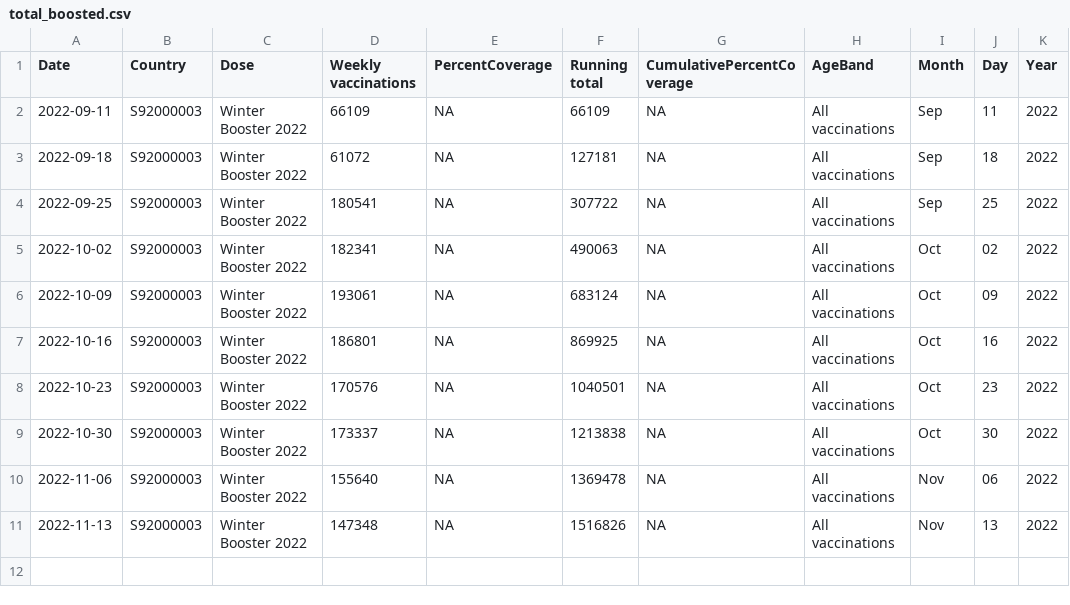
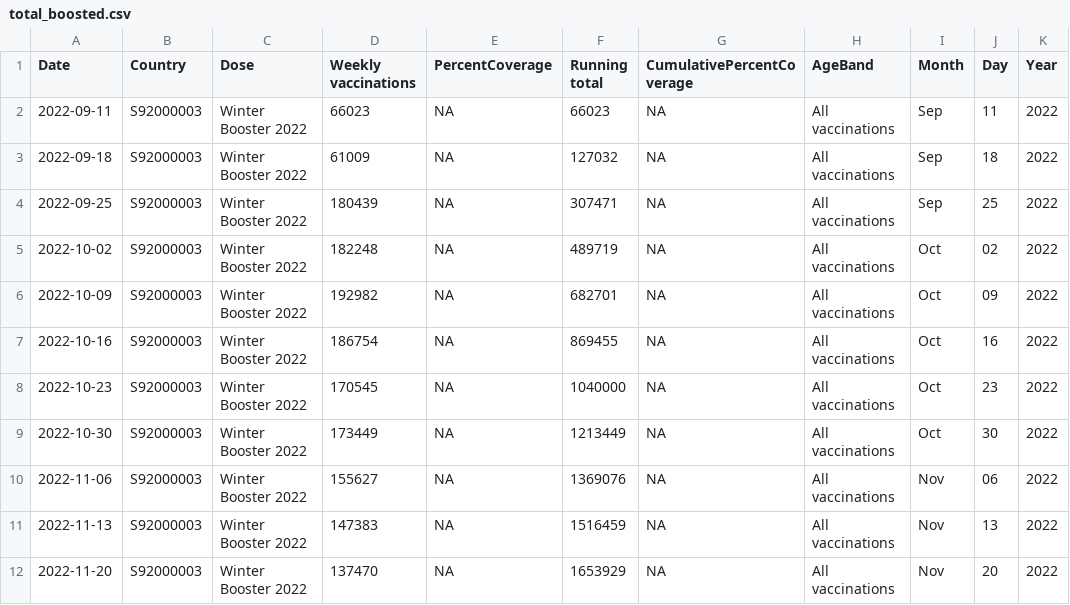
Before and after one commit to DCTdatateam/Covid-winter-booster-, a CSV file: data/total_boosted.csv, drawn as a sheet.

```diff
--- a/data/total_boosted.csv
+++ b/data/total_boosted.csv
@@ -1,11 +1,12 @@
 "Date","Country","Dose","Weekly vaccinations","PercentCoverage","Running total","CumulativePercentCoverage","AgeBand","Month","Day","Year"
-2022-09-11,"S92000003","Winter Booster 2022",66109,NA,66109,NA,"All vaccinations","Sep","11","2022"
-2022-09-18,"S92000003","Winter Booster 2022",61072,NA,127181,NA,"All vaccinations","Sep","18","2022"
-2022-09-25,"S92000003","Winter Booster 2022",180541,NA,307722,NA,"All vaccinations","Sep","25","2022"
-2022-10-02,"S92000003","Winter Booster 2022",182341,NA,490063,NA,"All vaccinations","Oct","02","2022"
-2022-10-09,"S92000003","Winter Booster 2022",193061,NA,683124,NA,"All vaccinations","Oct","09","2022"
-2022-10-16,"S92000003","Winter Booster 2022",186801,NA,869925,NA,"All vaccinations","Oct","16","2022"
-2022-10-23,"S92000003","Winter Booster 2022",170576,NA,1040501,NA,"All vaccinations","Oct","23","2022"
-2022-10-30,"S92000003","Winter Booster 2022",173337,NA,1213838,NA,"All vaccinations","Oct","30","2022"
-2022-11-06,"S92000003","Winter Booster 2022",155640,NA,1369478,NA,"All vaccinations","Nov","06","2022"
-2022-11-13,"S92000003","Winter Booster 2022",147348,NA,1516826,NA,"All vaccinations","Nov","13","2022"
+2022-09-11,"S92000003","Winter Booster 2022",66023,NA,66023,NA,"All vaccinations","Sep","11","2022"
+2022-09-18,"S92000003","Winter Booster 2022",61009,NA,127032,NA,"All vaccinations","Sep","18","2022"
+2022-09-25,"S92000003","Winter Booster 2022",180439,NA,307471,NA,"All vaccinations","Sep","25","2022"
+2022-10-02,"S92000003","Winter Booster 2022",182248,NA,489719,NA,"All vaccinations","Oct","02","2022"
+2022-10-09,"S92000003","Winter Booster 2022",192982,NA,682701,NA,"All vaccinations","Oct","09","2022"
+2022-10-16,"S92000003","Winter Booster 2022",186754,NA,869455,NA,"All vaccinations","Oct","16","2022"
+2022-10-23,"S92000003","Winter Booster 2022",170545,NA,1040000,NA,"All vaccinations","Oct","23","2022"
+2022-10-30,"S92000003","Winter Booster 2022",173449,NA,1213449,NA,"All vaccinations","Oct","30","2022"
+2022-11-06,"S92000003","Winter Booster 2022",155627,NA,1369076,NA,"All vaccinations","Nov","06","2022"
+2022-11-13,"S92000003","Winter Booster 2022",147383,NA,1516459,NA,"All vaccinations","Nov","13","2022"
+2022-11-20,"S92000003","Winter Booster 2022",137470,NA,1653929,NA,"All vaccinations","Nov","20","2022"
```
Also changed, not shown: data/uptake_by_area_current.csv, data/uptake_by_area_series.csv.
